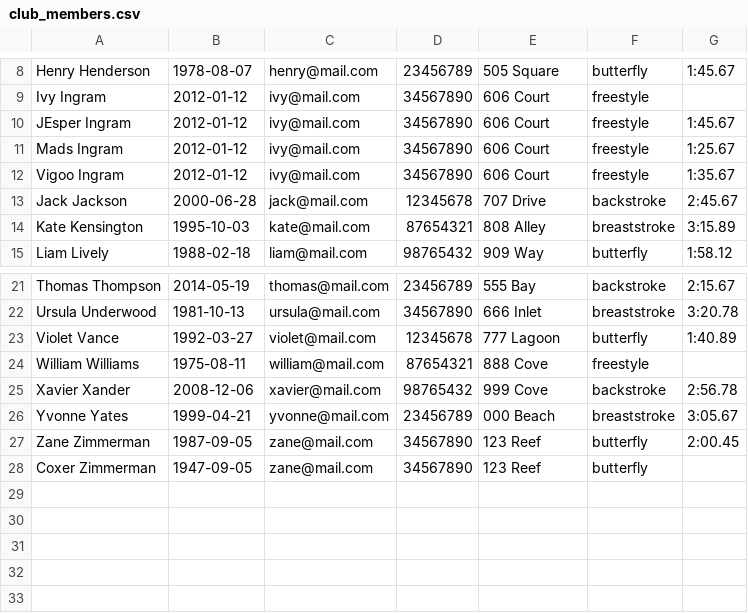
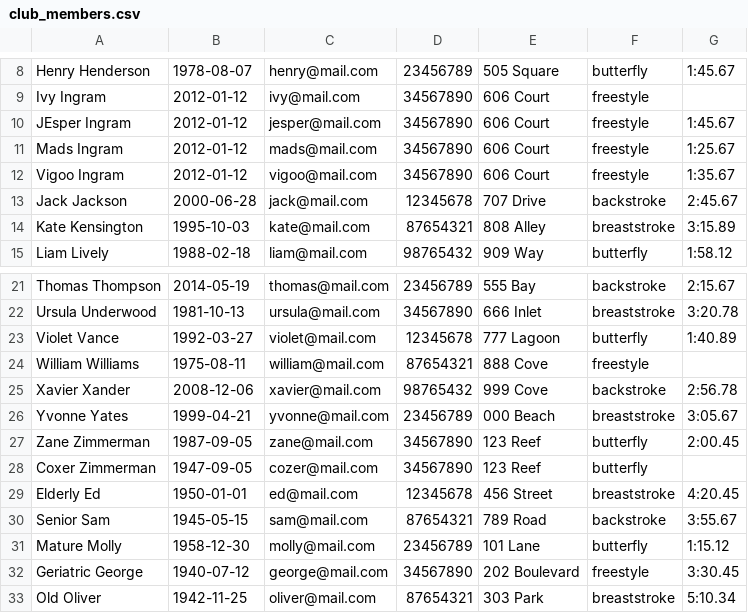
Before and after one commit to Driconaari/DelfinEndelig, a CSV file: club_members.csv, drawn as a sheet; only a part is shown, gaps mark what is left out.

Commit message:
Fixed parsing a bit, Fixed some create member issues with date of birth.

```diff
--- a/club_members.csv
+++ b/club_members.csv
@@ -9,5 +9,5 @@ Henry Henderson,1978-08-07,henry@mail.com,23456789,505 Square,butterfly,1:45.67
 Ivy Ingram,2012-01-12,ivy@mail.com,34567890,606 Court,freestyle,
-JEsper Ingram,2012-01-12,ivy@mail.com,34567890,606 Court,freestyle,1:45.67
-Mads Ingram,2012-01-12,ivy@mail.com,34567890,606 Court,freestyle,1:25.67
-Vigoo Ingram,2012-01-12,ivy@mail.com,34567890,606 Court,freestyle,1:35.67
+JEsper Ingram,2012-01-12,jesper@mail.com,34567890,606 Court,freestyle,1:45.67
+Mads Ingram,2012-01-12,mads@mail.com,34567890,606 Court,freestyle,1:25.67
+Vigoo Ingram,2012-01-12,vigoo@mail.com,34567890,606 Court,freestyle,1:35.67
 Jack Jackson,2000-06-28,jack@mail.com,12345678,707 Drive,backstroke,2:45.67
@@ -27,2 +27,7 @@ Yvonne Yates,1999-04-21,yvonne@mail.com,23456789,000 Beach,breaststroke,3:05.67
 Zane Zimmerman,1987-09-05,zane@mail.com,34567890,123 Reef,butterfly,2:00.45
-Coxer Zimmerman,1947-09-05,zane@mail.com,34567890,123 Reef,butterfly,
+Coxer Zimmerman,1947-09-05,cozer@mail.com,34567890,123 Reef,butterfly,
+Elderly Ed,1950-01-01,ed@mail.com,12345678,456 Street,breaststroke,4:20.45,
+Senior Sam,1945-05-15,sam@mail.com,87654321,789 Road,backstroke,3:55.67
+Mature Molly,1958-12-30,molly@mail.com,23456789,101 Lane,butterfly,1:15.12
+Geriatric George,1940-07-12,george@mail.com,34567890,202 Boulevard,freestyle,3:30.45
+Old Oliver,1942-11-25,oliver@mail.com,87654321,303 Park,breaststroke,5:10.34
```
